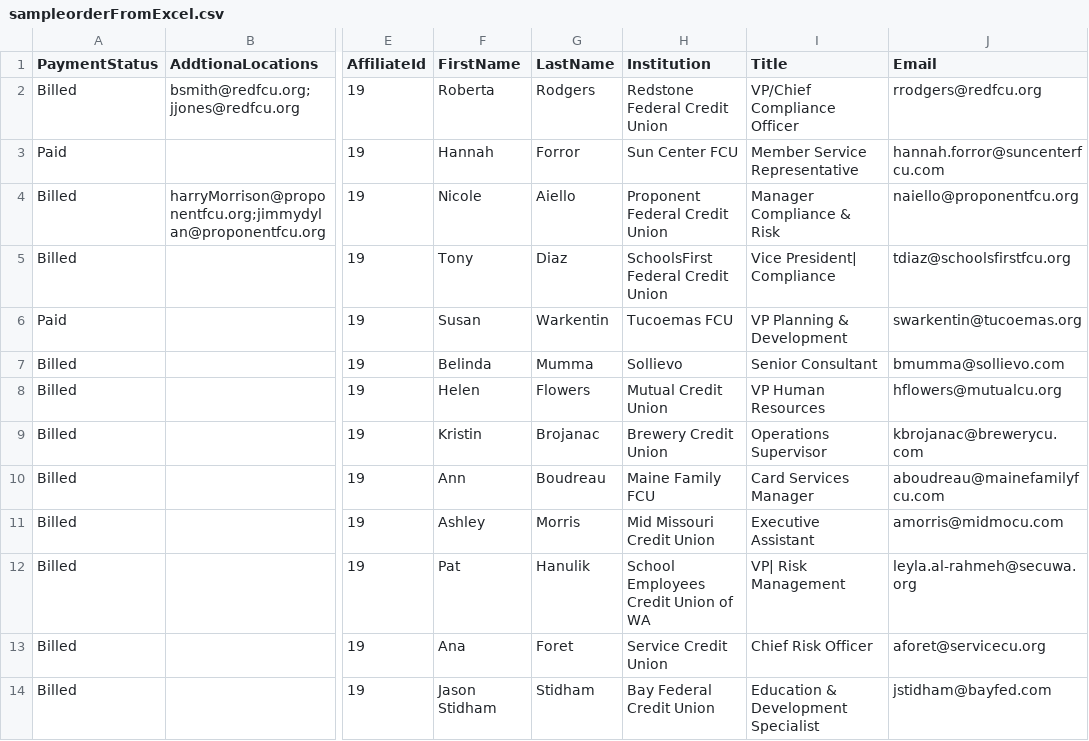
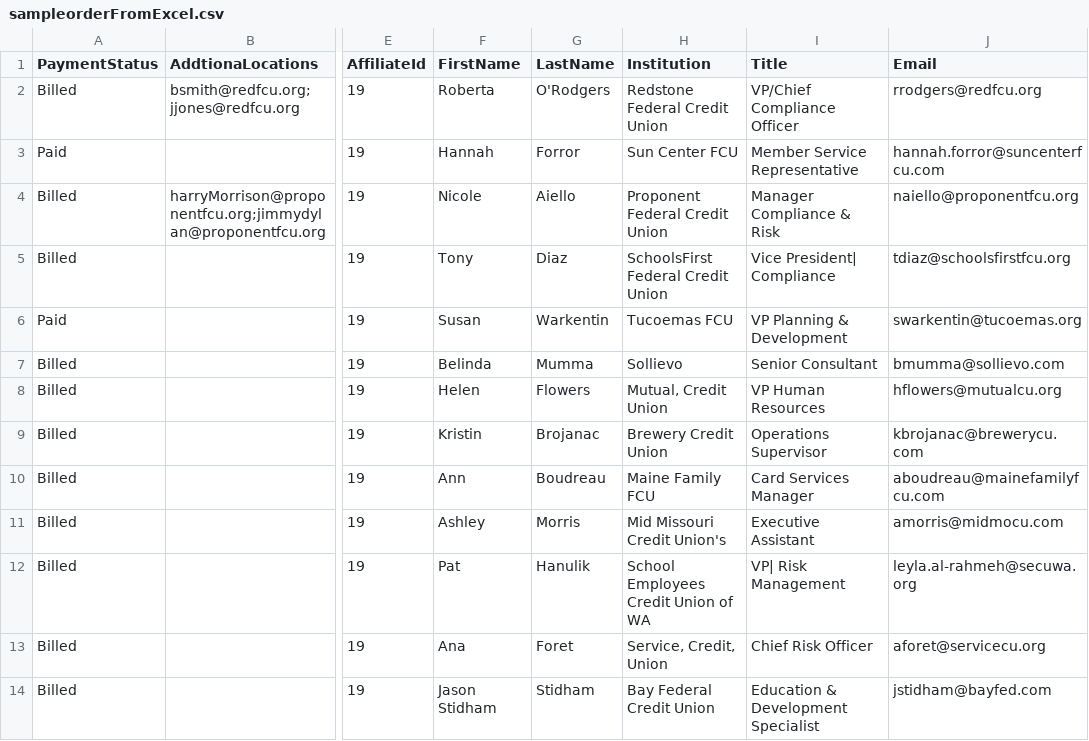
Before and after one commit to justSteve/bankwebinars, a CSV file: CUWebinars.Web/App_Data/Orders/sampleorderFromExcel.csv, drawn as a sheet; only a part is shown, gaps mark what is left out; the diff names each change by its address in the sheet, - before the commit and + after, or states it on an @@ line.

```diff
--- a/CUWebinars.Web/App_Data/Orders/sampleorderFromExcel.csv
+++ b/CUWebinars.Web/App_Data/Orders/sampleorderFromExcel.csv
-G2 (LastName): Rodgers
+G2 (LastName): O'Rodgers
-H8 (Institution): Mutual Credit Union
+H8 (Institution): Mutual, Credit Union
-H11 (Institution): Mid Missouri Credit Union
+H11 (Institution): Mid Missouri Credit Union's
-H13 (Institution): Service Credit Union
+H13 (Institution): Service, Credit, Union
```
Also changed, not shown: 2 other files.
